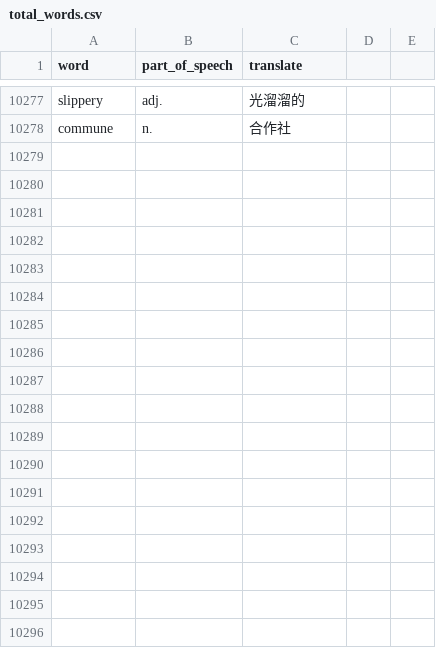
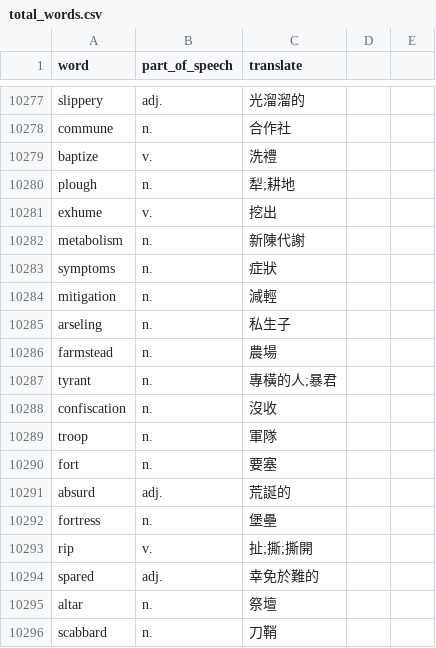
Before and after one commit to skyrocket-qy/english-learning, a CSV file: prisma/total_words.csv, drawn as a sheet; only a part is shown, gaps mark what is left out; the diff names each change by its address in the sheet, - before the commit and + after, or states it on an @@ line.

Commit message:
backup

```diff
--- a/prisma/total_words.csv
+++ b/prisma/total_words.csv
+row 10279: baptize | v. | 洗禮
+row 10280: plough | n. | 犁;耕地
+row 10281: exhume | v. | 挖出
+row 10282: metabolism | n. | 新陳代謝
+row 10283: symptoms | n. | 症狀
+row 10284: mitigation | n. | 減輕
+row 10285: arseling | n. | 私生子
+row 10286: farmstead | n. | 農場
+row 10287: tyrant | n. | 專橫的人;暴君
+row 10288: confiscation | n. | 沒收
+row 10289: troop | n. | 軍隊
+row 10290: fort | n. | 要塞
+row 10291: absurd | adj. | 荒誕的
+row 10292: fortress | n. | 堡壘
+row 10293: rip | v. | 扯;撕;撕開
+row 10294: spared | adj. | 幸免於難的
+row 10295: altar | n. | 祭壇
+row 10296: scabbard | n. | 刀鞘
```
